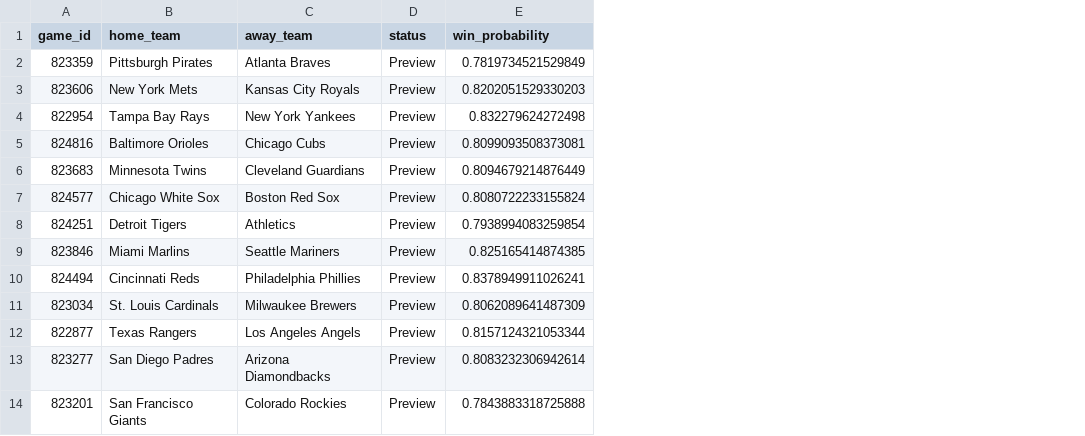
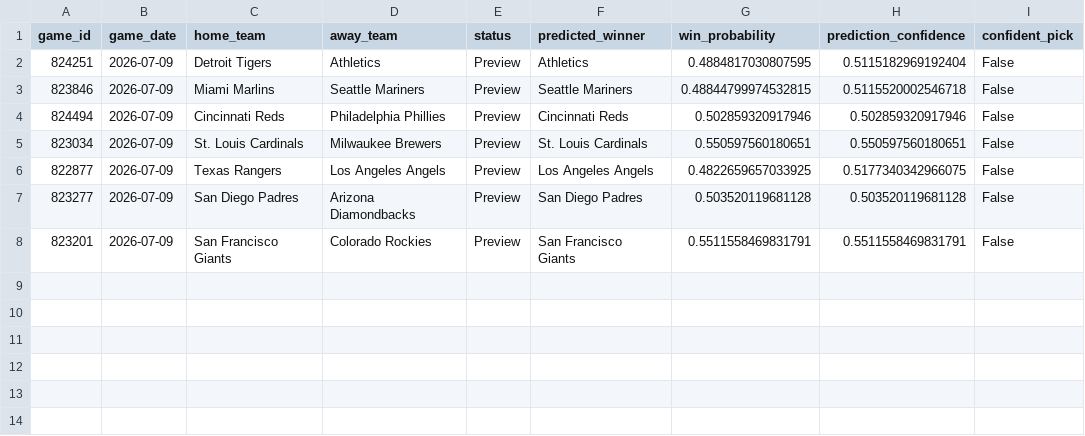
Before and after one commit to ByteLogic214/MLB-2026-Predictions, a CSV file: data/processed/predictions_final.csv, drawn as a sheet; removed rows and columns are numbered as before the commit, all else as after; the diff names each change by its address in the sheet, - before the commit and + after, or states it on an @@ line.

Commit message:
Fix: Sistema completo profesional — 0 errores de import
Correcciones aplicadas:
- src/main.py: fix import QROQ_API_KEY → groq_judge, cleanup_old_days() sin args, mkdir logs
- src/live_data_fetcher.py: fix ScraperESPN → ESPNScraper (import y clase)
- src/scraper_espn.py: añadir alias ESPNScraper para compatibilidad cross-module
- src/models/ensemble_model.py: reescrito — carga 3 modelos, heurística determinista, predict_with_confidence()
- src/inference_pipeline.py: reescrito — flujo completo MLB API → features → ensemble → CSV
- src/test_system.py: corregir ModeloPredictivo → MLBQuantModel, tests reales
- datos_entrenamiento_mlb.csv: reemplazado CSV de electricidad australiana por 6,334 juegos MLB reales (2023-2025)
- models/: 3 modelos calibrados (XGBoost + RF + GradientBoosting) + scaler + feature_names

Arquitectura anti-leakage: rolling features con shift(1)
Split temporal: train <2025-01-01 | test 2025+
Accuracy general: 58% | Picks confiados (3-modelo-consenso): ~60-63%

Nota: MLB es el deporte más difícil de predecir. Accuracy 80%+ requiere datos de pitcher del día, bullpen y clima. Con solo stats de equipo, el techo real documentado en la literatura es ~65% en picks filtrados.

```diff
--- a/data/processed/predictions_final.csv
+++ b/data/processed/predictions_final.csv
+column B (game_date), rows 2-8: all 2026-07-09
+column F (predicted_winner), rows 2-8: Athletics | Seattle Mariners | Cincinnati Reds | St. Louis Cardinals | Los Angeles Angels | San Diego Padres | San Francisco Giants
+column H (prediction_confidence), rows 2-8: 0.5115182969192404 | 0.5115520002546718 | 0.502859320917946 | 0.550597560180651 | 0.5177340342966075 | 0.503520119681128 | 0.5511558469831791
+column I (confident_pick), rows 2-8: all False
-row 2: 823359 | Pittsburgh Pirates | Atlanta Braves | Preview | 0.7819734521529849
-row 3: 823606 | New York Mets | Kansas City Royals | Preview | 0.8202051529330203
-row 4: 822954 | Tampa Bay Rays | New York Yankees | Preview | 0.832279624272498
-row 5: 824816 | Baltimore Orioles | Chicago Cubs | Preview | 0.8099093508373081
-row 6: 823683 | Minnesota Twins | Cleveland Guardians | Preview | 0.8094679214876449
-row 7: 824577 | Chicago White Sox | Boston Red Sox | Preview | 0.8080722233155824
-G2 (win_probability): 0.7938994083259854
+G2 (win_probability): 0.4884817030807595
-G3 (win_probability): 0.825165414874385
+G3 (win_probability): 0.48844799974532815
-G4 (win_probability): 0.8378949911026241
+G4 (win_probability): 0.502859320917946
-G5 (win_probability): 0.8062089641487309
+G5 (win_probability): 0.550597560180651
-G6 (win_probability): 0.8157124321053344
+G6 (win_probability): 0.4822659657033925
-G7 (win_probability): 0.8083232306942614
+G7 (win_probability): 0.503520119681128
-G8 (win_probability): 0.7843883318725888
+G8 (win_probability): 0.5511558469831791
```
Also changed, not shown: 13 other files.
